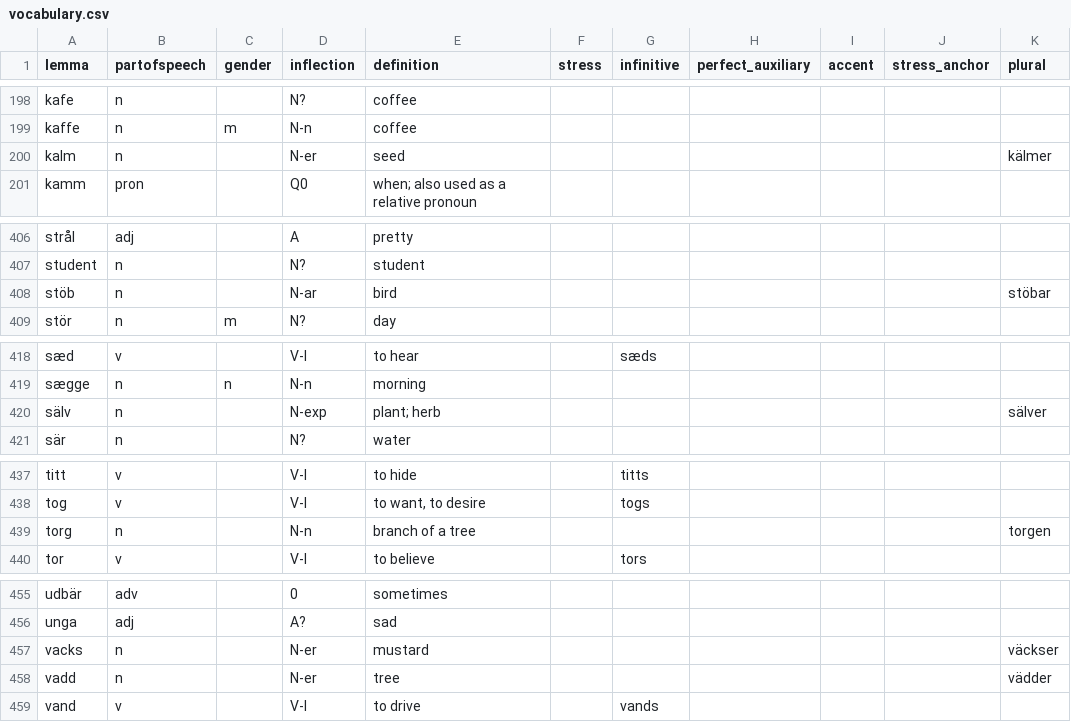
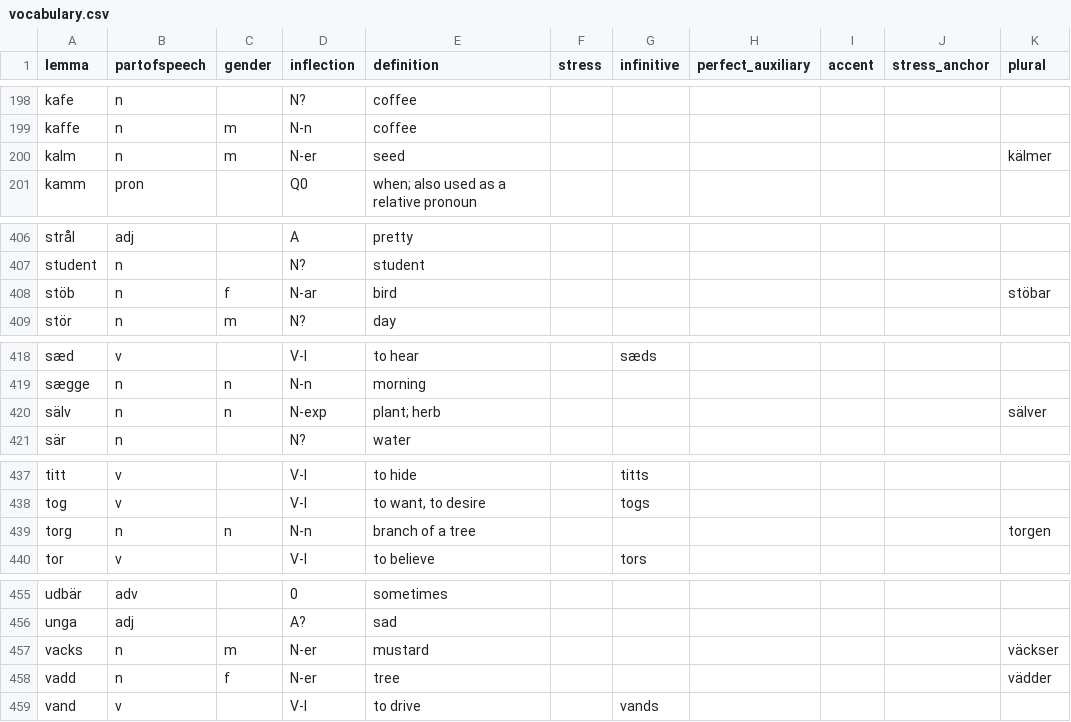
Before and after one commit to roelchristian/niklorsk, a CSV file: vocabulary/vocabulary.csv, drawn as a sheet; only a part is shown, gaps mark what is left out.

Commit message:
Record genders of new nature nouns

```diff
--- a/vocabulary/vocabulary.csv
+++ b/vocabulary/vocabulary.csv
@@ -199,3 +199,3 @@ kafe;n;;N?;coffee;;;;;;
 kaffe;n;m;N-n;coffee;;;;;;
-kalm;n;;N-er;seed;;;;;;kälmer
+kalm;n;m;N-er;seed;;;;;;kälmer
 kamm;pron;;Q0;"when; also used as a relative pronoun";;;;;;
@@ -407,3 +407,3 @@ strål;adj;;A;pretty;;;;;;
 student;n;;N?;student;;;;;;
-stöb;n;;N-ar;bird;;;;;;stöbar
+stöb;n;f;N-ar;bird;;;;;;stöbar
 stör;n;m;N?;day;;;;;;
@@ -419,3 +419,3 @@ sæd;v;;V-I;to hear;;sæds;;;;
 sægge;n;n;N-n;morning;;;;;;
-sälv;n;;N-exp;"plant; herb";;;;;;sälver
+sälv;n;n;N-exp;"plant; herb";;;;;;sälver
 sär;n;;N?;water;;;;;;
@@ -438,3 +438,3 @@ titt;v;;V-I;to hide;;titts;;;;
 tog;v;;V-I;to want, to desire;;togs;;;;
-torg;n;;N-n;branch of a tree;;;;;;torgen
+torg;n;n;N-n;branch of a tree;;;;;;torgen
 tor;v;;V-I;to believe;;tors;;;;
@@ -456,4 +456,4 @@ udbär;adv;;0;sometimes;;;;;;
 unga;adj;;A?;sad;;;;;;
-vacks;n;;N-er;mustard;;;;;;väckser
-vadd;n;;N-er;tree;;;;;;vädder
+vacks;n;m;N-er;mustard;;;;;;väckser
+vadd;n;f;N-er;tree;;;;;;vädder
 vand;v;;V-I;to drive;;vands;;;;
```
Also changed, not shown: 1 other file.
